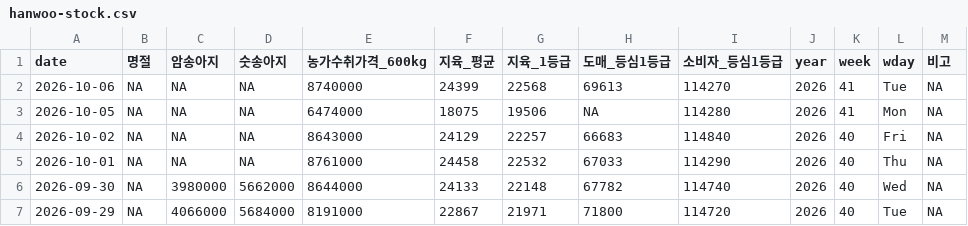
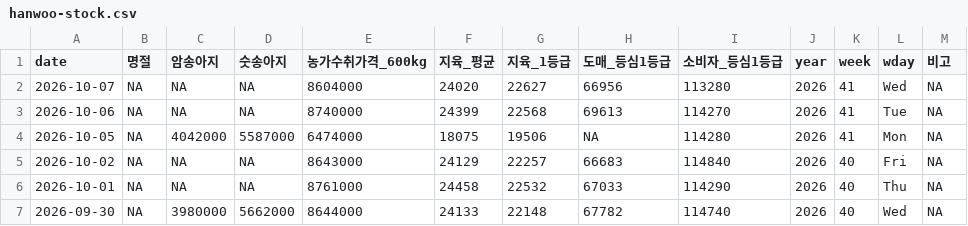
Before and after one commit to YoungjunNa/ekape-parsing, a CSV file: data_hanwoo_stock/hanwoo-stock.csv, drawn as a sheet; only a part is shown; the shorter side is filled out with more unchanged rows.

```diff
--- a/data_hanwoo_stock/hanwoo-stock.csv
+++ b/data_hanwoo_stock/hanwoo-stock.csv
@@ -1,4 +1,5 @@
 "date","명절","암송아지","숫송아지","농가수취가격_600kg","지육_평균","지육_1등급","도매_등심1등급","소비자_등심1등급","year","week","wday","비고"
+2026-10-07,NA,NA,NA,8604000,24020,22627,66956,113280,2026,41,"Wed",NA
 2026-10-06,NA,NA,NA,8740000,24399,22568,69613,114270,2026,41,"Tue",NA
-2026-10-05,NA,NA,NA,6474000,18075,19506,NA,114280,2026,41,"Mon",NA
+2026-10-05,NA,4042000,5587000,6474000,18075,19506,NA,114280,2026,41,"Mon",NA
 2026-10-02,NA,NA,NA,8643000,24129,22257,66683,114840,2026,40,"Fri",NA
```
Also changed, not shown: data_hanwoo_stock/hanwoo-forecast.csv, 2 other files.
